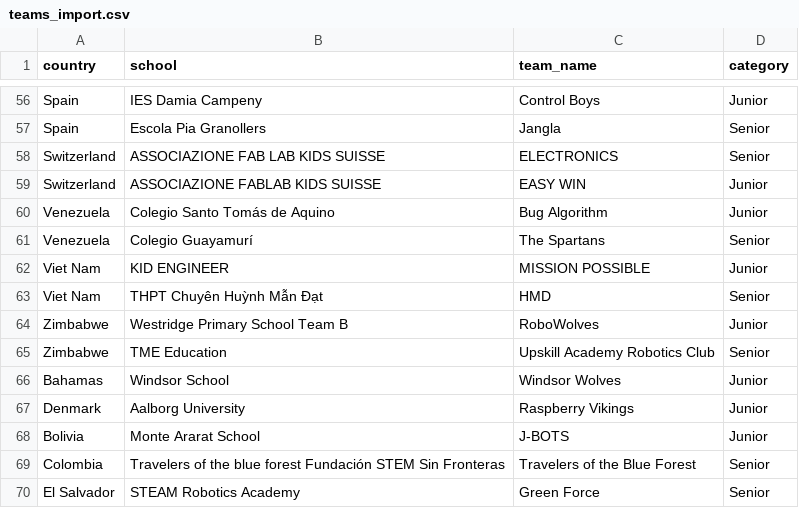
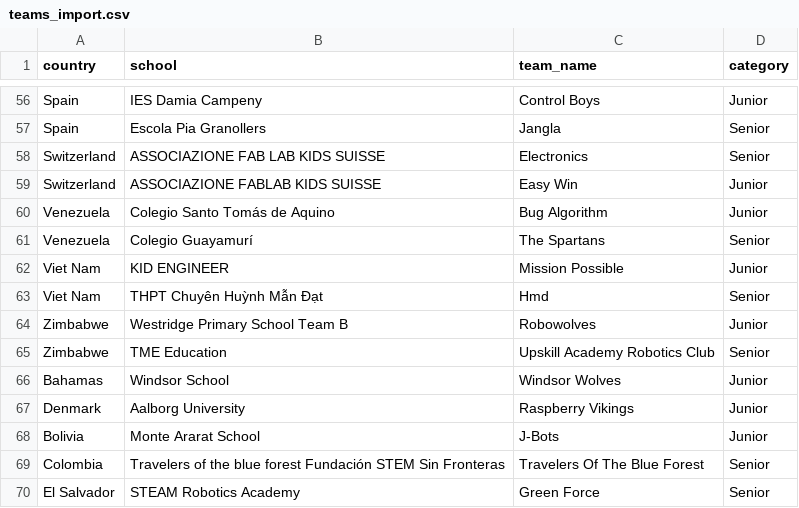
Before and after one commit to ashongdev/aiforgood2026, a CSV file: teams_import.csv, drawn as a sheet; only a part is shown, gaps mark what is left out; the diff covers the shown part only.

```diff
--- a/teams_import.csv
+++ b/teams_import.csv
@@ -57,9 +57,9 @@ Spain,IES Damia Campeny,Control Boys,Junior
 Spain,Escola Pia Granollers,Jangla,Senior
-Switzerland,ASSOCIAZIONE FAB LAB KIDS SUISSE,ELECTRONICS,Senior
-Switzerland,ASSOCIAZIONE FABLAB KIDS SUISSE,EASY WIN,Junior
+Switzerland,ASSOCIAZIONE FAB LAB KIDS SUISSE,Electronics,Senior
+Switzerland,ASSOCIAZIONE FABLAB KIDS SUISSE,Easy Win,Junior
 Venezuela,Colegio Santo Tomás de Aquino,Bug Algorithm,Junior
 Venezuela,Colegio Guayamurí,The Spartans,Senior
-Viet Nam,KID ENGINEER,MISSION POSSIBLE,Junior
-Viet Nam,THPT Chuyên Huỳnh Mẫn Đạt,HMD,Senior
-Zimbabwe,Westridge Primary School Team B,RoboWolves,Junior
+Viet Nam,KID ENGINEER,Mission Possible,Junior
+Viet Nam,THPT Chuyên Huỳnh Mẫn Đạt,Hmd,Senior
+Zimbabwe,Westridge Primary School Team B,Robowolves,Junior
 Zimbabwe,TME Education,Upskill Academy Robotics Club,Senior
@@ -67,4 +67,4 @@ Bahamas,Windsor School,Windsor Wolves,Junior
 Denmark,Aalborg University,Raspberry Vikings,Junior
-Bolivia,Monte Ararat School,J-BOTS,Junior
-Colombia,Travelers of the blue forest Fundación STEM Sin Fronteras,Travelers of the Blue Forest,Senior
+Bolivia,Monte Ararat School,J-Bots,Junior
+Colombia,Travelers of the blue forest Fundación STEM Sin Fronteras,Travelers Of The Blue Forest,Senior
 El Salvador,STEAM Robotics Academy,Green Force,Senior
```
Also changed, not shown: 30 edited cells elsewhere in this file, 12 other files.
